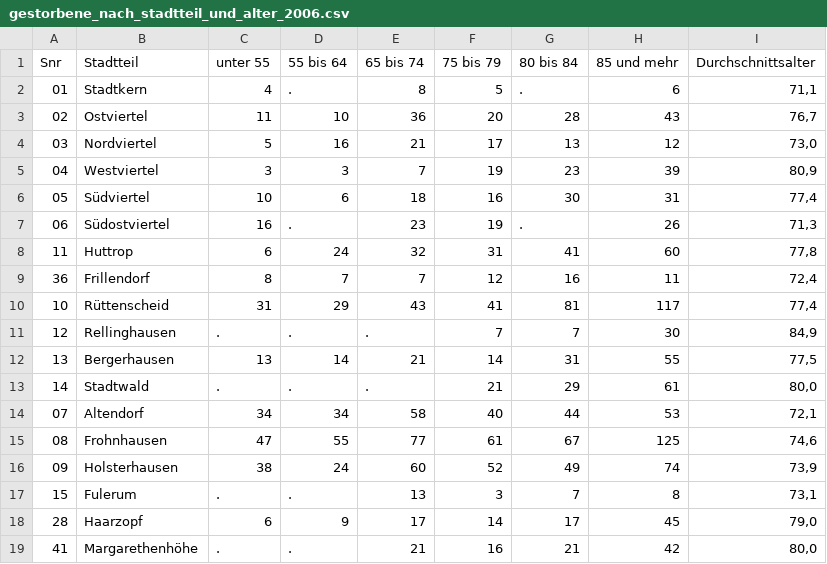
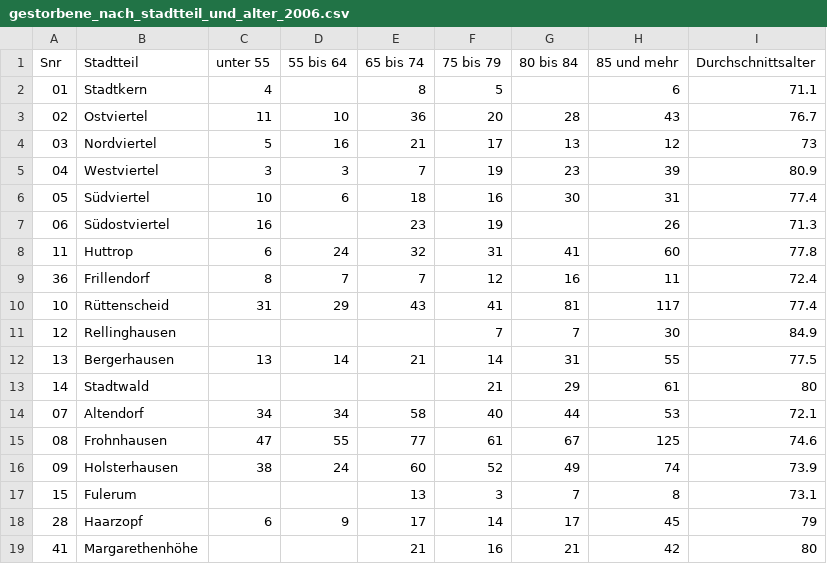
Before and after one commit to CodeforRuhrgebiet/offenes-datenportal, a CSV file: CSV_Files/gestorbene_nach_stadtteil_und_alter_2006.csv, drawn as a sheet; only a part is shown; the diff covers the shown part only.

Commit message:
updated datasets 'Gestorbene' and 'Lebendgeborene'

```diff
--- a/CSV_Files/gestorbene_nach_stadtteil_und_alter_2006.csv
+++ b/CSV_Files/gestorbene_nach_stadtteil_und_alter_2006.csv
@@ -1,19 +1,19 @@
 "Snr","Stadtteil","unter 55","55 bis 64","65 bis 74","75 bis 79","80 bis 84","85 und mehr","Durchschnittsalter"
-"01","Stadtkern","4",".","8","5",".",6,"71,1"
-"02","Ostviertel","11","10","36","20","28",43,"76,7"
-"03","Nordviertel","5","16","21","17","13",12,"73,0"
-"04","Westviertel","3","3","7","19","23",39,"80,9"
-"05","Südviertel","10","6","18","16","30",31,"77,4"
-"06","Südostviertel","16",".","23","19",".",26,"71,3"
-"11","Huttrop","6","24","32","31","41",60,"77,8"
-"36","Frillendorf","8","7","7","12","16",11,"72,4"
-"10","Rüttenscheid","31","29","43","41","81",117,"77,4"
-"12","Rellinghausen",".",".",".","7","7",30,"84,9"
-"13","Bergerhausen","13","14","21","14","31",55,"77,5"
-"14","Stadtwald",".",".",".","21","29",61,"80,0"
-"07","Altendorf","34","34","58","40","44",53,"72,1"
-"08","Frohnhausen","47","55","77","61","67",125,"74,6"
-"09","Holsterhausen","38","24","60","52","49",74,"73,9"
-"15","Fulerum",".",".","13","3","7",8,"73,1"
-"28","Haarzopf","6","9","17","14","17",45,"79,0"
-"41","Margarethenhöhe",".",".","21","16","21",42,"80,0"
+"01","Stadtkern",4,,8,5,,6,71.1
+"02","Ostviertel",11,10,36,20,28,43,76.7
+"03","Nordviertel",5,16,21,17,13,12,73
+"04","Westviertel",3,3,7,19,23,39,80.9
+"05","Südviertel",10,6,18,16,30,31,77.4
+"06","Südostviertel",16,,23,19,,26,71.3
+"11","Huttrop",6,24,32,31,41,60,77.8
+"36","Frillendorf",8,7,7,12,16,11,72.4
+"10","Rüttenscheid",31,29,43,41,81,117,77.4
+"12","Rellinghausen",,,,7,7,30,84.9
+"13","Bergerhausen",13,14,21,14,31,55,77.5
+"14","Stadtwald",,,,21,29,61,80
+"07","Altendorf",34,34,58,40,44,53,72.1
+"08","Frohnhausen",47,55,77,61,67,125,74.6
+"09","Holsterhausen",38,24,60,52,49,74,73.9
+"15","Fulerum",,,13,3,7,8,73.1
+"28","Haarzopf",6,9,17,14,17,45,79
+"41","Margarethenhöhe",,,21,16,21,42,80
```
Also changed, not shown: 44 edited cells elsewhere in this file, CSV_Files/gestorbene_nach_stadtteil_und_alter_2007.csv, CSV_Files/gestorbene_nach_stadtteil_und_alter_2008.csv, 17 other files.
